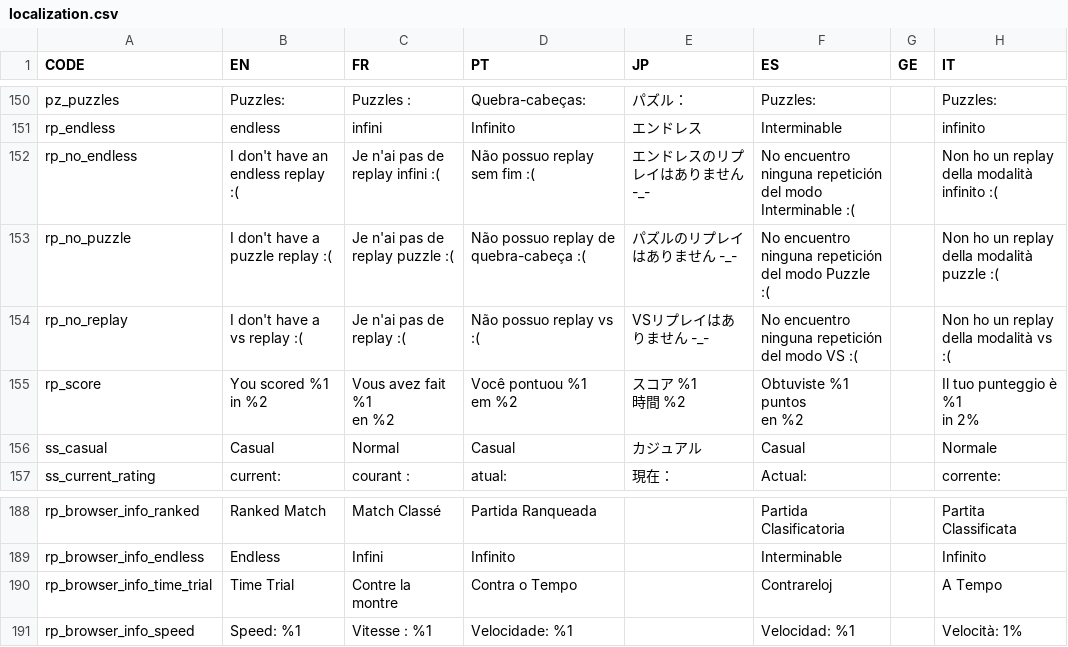
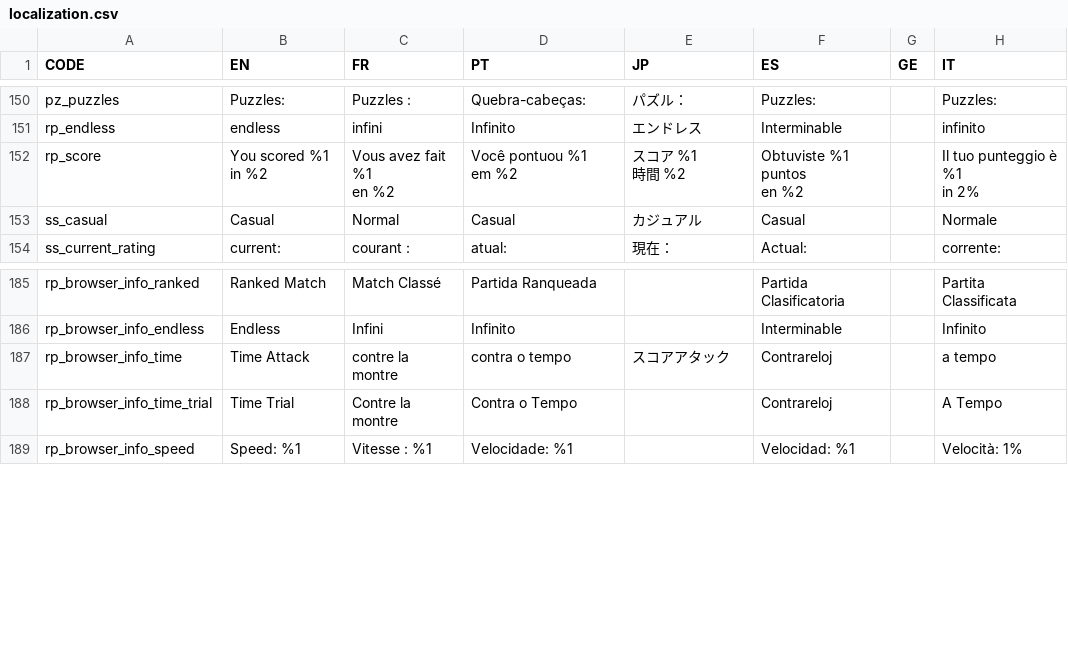
Before and after one commit to panel-attack/panel-attack, a CSV file: localization.csv, drawn as a sheet; only a part is shown, gaps mark what is left out; removed rows and columns are numbered as before the commit, all else as after; the diff names each change by its address in the sheet, - before the commit and + after, or states it on an @@ line.

```diff
--- a/localization.csv
+++ b/localization.csv
-row 152: rp_no_endless | I don't have an endless replay :( | Je n'ai pas de replay infini :( | Não possuo replay sem fim :( | エンドレスのリプレイはありません -_- | No encuentro ninguna repetición del modo Interminable :( |  | Non ho un replay della modalità infinito :(
-row 153: rp_no_puzzle | I don't have a puzzle replay :( | Je n'ai pas de replay puzzle :( | Não possuo replay de quebra-cabeça :( | パズルのリプレイはありません -_- | No encuentro ninguna repetición del modo Puzzle :( |  | Non ho un replay della modalità puzzle :(
-row 154: rp_no_replay | I don't have a vs replay :( | Je n'ai pas de replay :( | Não possuo replay vs :( | VSリプレイはありません -_- | No encuentro ninguna repetición del modo VS :( |  | Non ho un replay della modalità vs :(
+row 187: rp_browser_info_time | Time Attack | contre la montre | contra o tempo | スコアアタック | Contrareloj |  | a tempo
```
Also changed, not shown: 5 other files.
